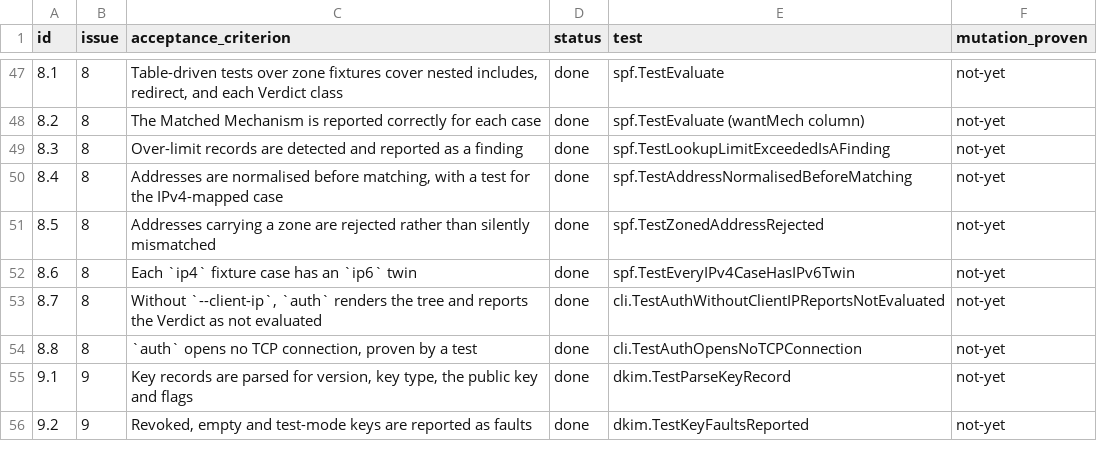
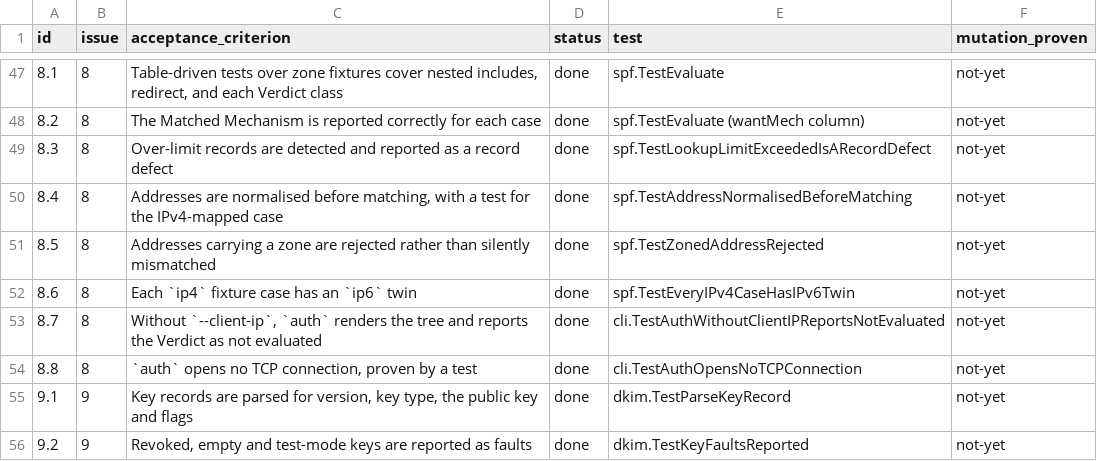
Before and after one commit to MatrixMagician/Frank, a TSV file: docs/acceptance.tsv, drawn as a sheet; only a part is shown, gaps mark what is left out.

Commit message:
Split spf.Finding into Record Defects and Evaluation Limits (#18)
spf.Result.Findings held both kinds under a name the glossary avoids,
so nothing stopped a caller naming an Evaluation Limit as a cause.
Result now carries Defects []Defect and Limits []Limit with separate
kind types. The kind strings are unchanged.

LimitUnsupportedMacro had no producer. %{p} now records it while still
returning the permerror it always did.

report.json changes: the "Findings" key under spf is replaced by
"Defects" and "Limits". RenderTree prints "record defects:" and
"evaluation limits:" sections instead of "findings:".

Tests: 388 before, 389 after.

Closes #16

```diff
--- a/docs/acceptance.tsv
+++ b/docs/acceptance.tsv
@@ -48,3 +48,3 @@ id	issue	acceptance_criterion	status	test	mutation_proven
 8.2	8	The Matched Mechanism is reported correctly for each case	done	spf.TestEvaluate (wantMech column)	not-yet
-8.3	8	Over-limit records are detected and reported as a finding	done	spf.TestLookupLimitExceededIsAFinding	not-yet
+8.3	8	Over-limit records are detected and reported as a record defect	done	spf.TestLookupLimitExceededIsARecordDefect	not-yet
 8.4	8	Addresses are normalised before matching, with a test for the IPv4-mapped case	done	spf.TestAddressNormalisedBeforeMatching	not-yet
```
Also changed, not shown: 8 other files.
